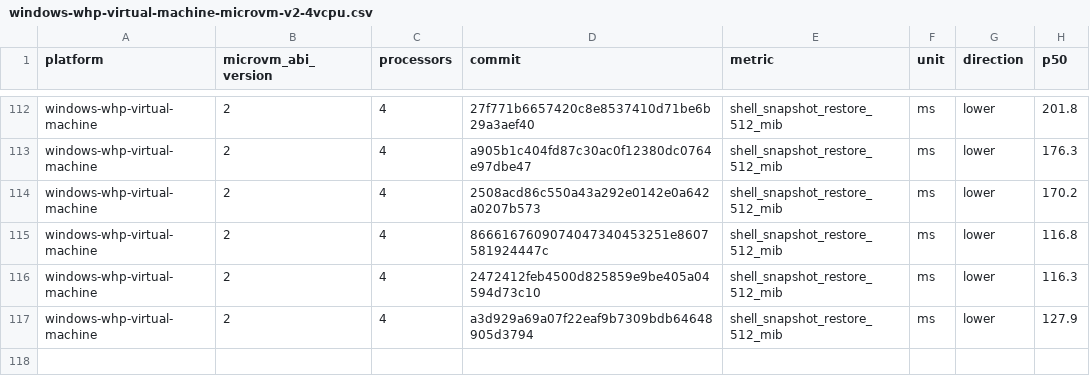
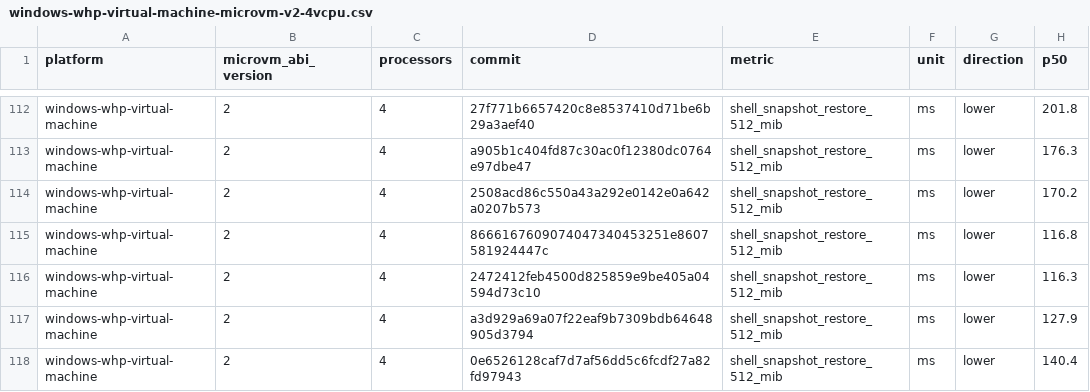
Before and after one commit to STUNSLAP/llllllllIl, a CSV file: data/windows-whp-virtual-machine-microvm-v2-4vcpu.csv, drawn as a sheet; only a part is shown, gaps mark what is left out; the diff names each change by its address in the sheet, - before the commit and + after, or states it on an @@ line.

```diff
--- a/data/windows-whp-virtual-machine-microvm-v2-4vcpu.csv
+++ b/data/windows-whp-virtual-machine-microvm-v2-4vcpu.csv
+row 118: windows-whp-virtual-machine | 2 | 4 | 0e6526128caf7d7af56dd5c6fcdf27a82fd97943 | shell_snapshot_restore_512_mib | ms | lower | 140.4
```
Also changed, not shown: data/linux-kvm-virtual-machine-microvm-v2-1vcpu.csv, data/linux-mshv-virtual-machine-microvm-v2-1vcpu.csv, 9 other files.
